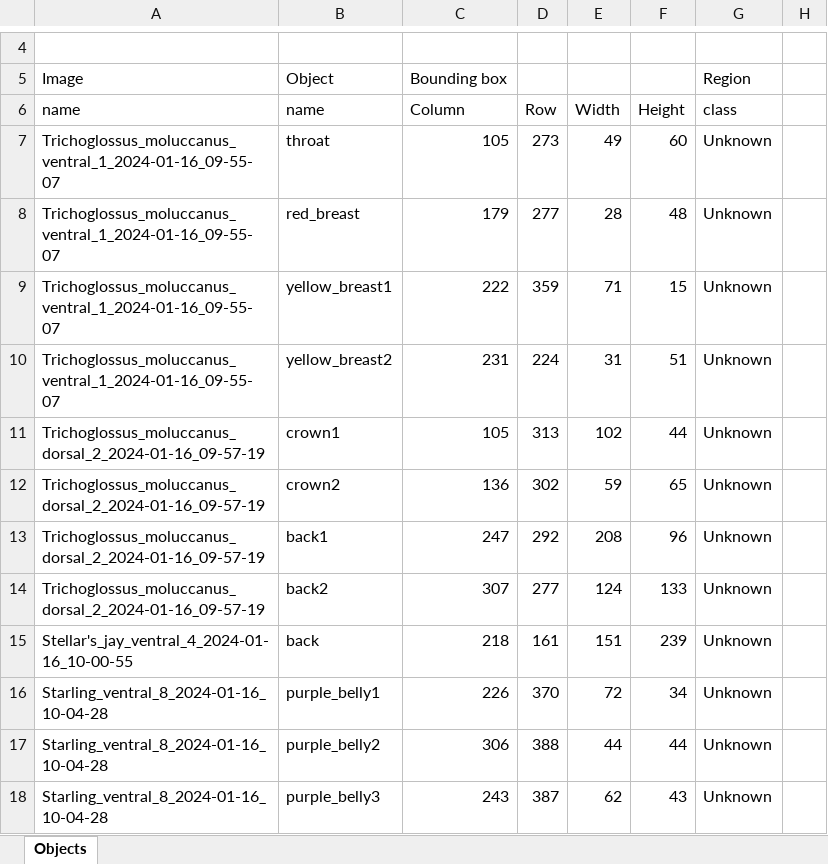
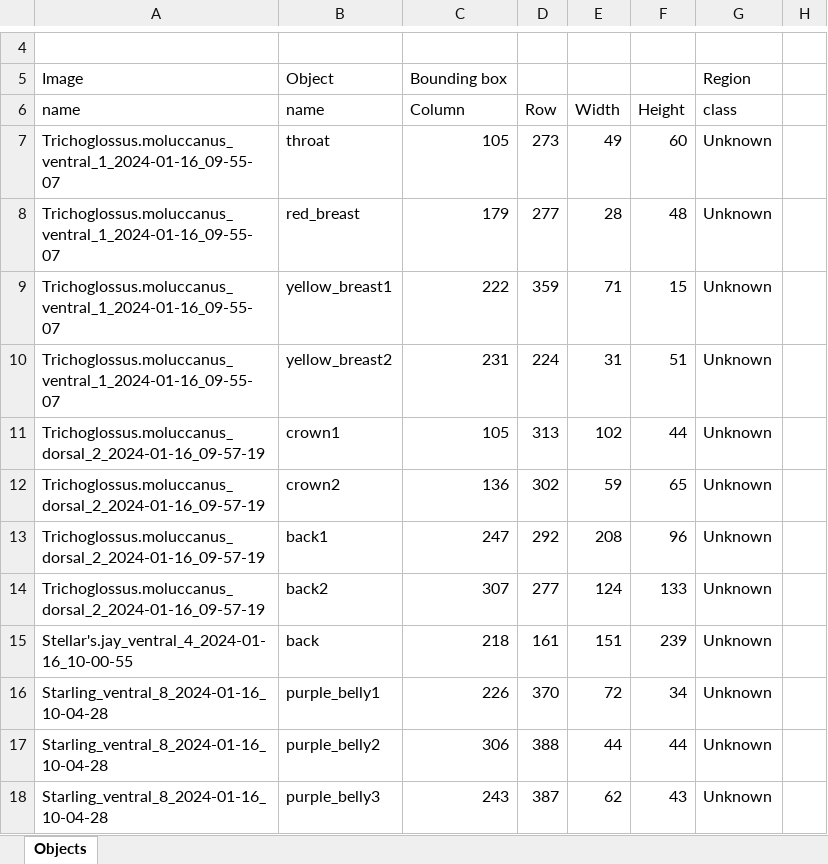
Before and after one commit to nruffolo5/Museum_spec, an Excel workbook: Outside_big.xlsx, sheet Objects, drawn as a sheet; only a part is shown, gaps mark what is left out; values as stored, in another font and other column widths than the file's, no borders; the diff names each change by its address in the sheet, - before the commit and + after, or states it on an @@ line.

```diff
--- a/Outside_big.xlsx (sheet Objects)
+++ b/Outside_big.xlsx (sheet Objects)
-A7:A10: Trichoglossus_moluccanus_ventral_1_2024-01-16_09-55-07
+A7:A10: Trichoglossus.moluccanus_ventral_1_2024-01-16_09-55-07
-A11:A14: Trichoglossus_moluccanus_dorsal_2_2024-01-16_09-57-19
+A11:A14: Trichoglossus.moluccanus_dorsal_2_2024-01-16_09-57-19
-A15: Stellar's_jay_ventral_4_2024-01-16_10-00-55
+A15: Stellar's.jay_ventral_4_2024-01-16_10-00-55
```
Also changed, not shown: Museum_indoors_big.xlsx, Museum_indoors_small.xlsx, 4 other files.
